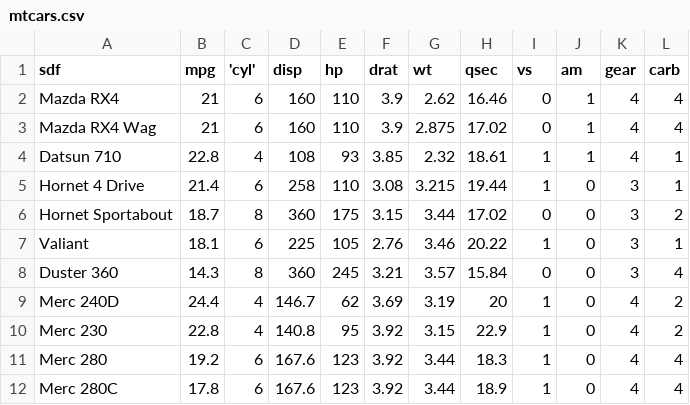
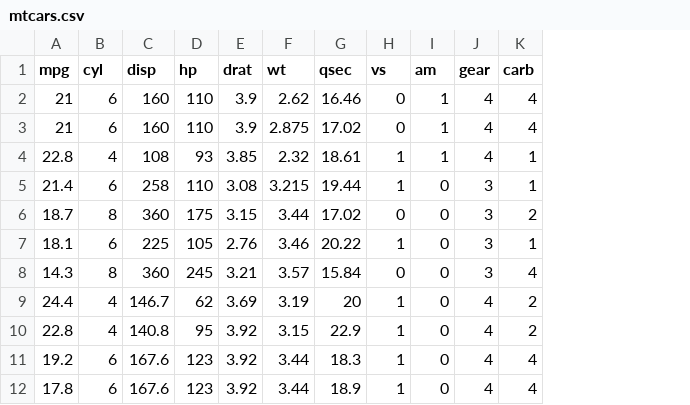
Before and after one commit to manuparra/oc2dm, a CSV file: datasets/mtcars.csv, drawn as a sheet; only a part is shown; removed rows and columns are numbered as before the commit, all else as after; the diff names each change by its address in the sheet, - before the commit and + after, or states it on an @@ line.

```diff
--- a/datasets/mtcars.csv
+++ b/datasets/mtcars.csv
-column A (sdf), rows 2-12: Mazda RX4 | Mazda RX4 Wag | Datsun 710 | Hornet 4 Drive | Hornet Sportabout | Valiant | Duster 360 | Merc 240D | Merc 230 | Merc 280 | Merc 280C
-B1: 'cyl'
+B1: cyl
```
Also changed, not shown: 10 other files.
